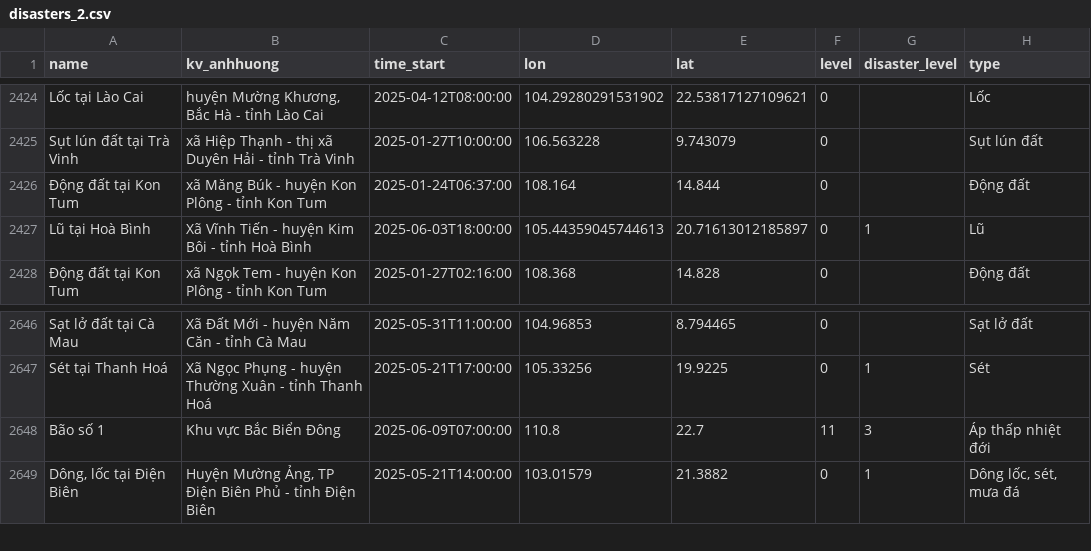
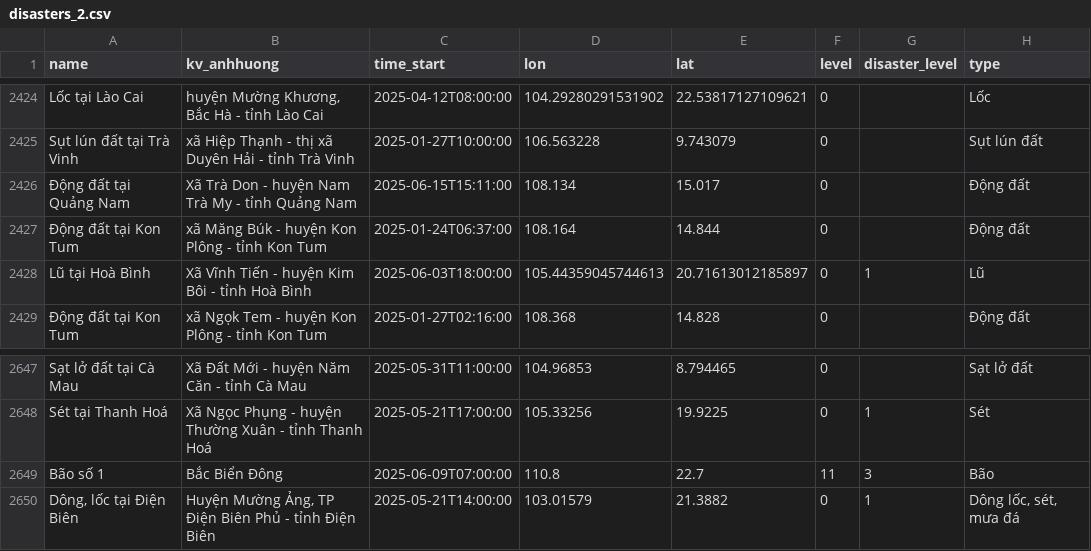
Before and after one commit to nguyen451/Small-Disaster-Tracker, a CSV file: disasters_2.csv, drawn as a sheet; only a part is shown, gaps mark what is left out.

```diff
--- a/disasters_2.csv
+++ b/disasters_2.csv
@@ -2425,2 +2425,3 @@ Lốc tại Lào Cai,"huyện Mường Khương, Bắc Hà - tỉnh Lào Cai",20
 Sụt lún đất tại Trà Vinh,xã Hiệp Thạnh - thị xã Duyên Hải - tỉnh Trà Vinh,2025-01-27T10:00:00,106.563228,9.743079,0,,Sụt lún đất
+Động đất tại Quảng Nam,Xã Trà Don - huyện Nam Trà My - tỉnh Quảng Nam,2025-06-15T15:11:00,108.134,15.017,0,,Động đất
 Động đất tại Kon Tum,xã Măng Búk - huyện Kon Plông - tỉnh Kon Tum,2025-01-24T06:37:00,108.164,14.844,0,,Động đất
@@ -2647,3 +2648,3 @@ Sạt lở đất tại Cà Mau,Xã Đất Mới - huyện Năm Căn - tỉnh C
 Sét tại Thanh Hoá,Xã Ngọc Phụng - huyện Thường Xuân - tỉnh Thanh Hoá,2025-05-21T17:00:00,105.33256,19.9225,0,1,Sét
-Bão số 1,Khu vực Bắc Biển Đông,2025-06-09T07:00:00,110.8,22.7,11,3,Áp thấp nhiệt đới
+Bão số 1,Bắc Biển Đông,2025-06-09T07:00:00,110.8,22.7,11,3,Bão
 "Dông, lốc tại Điện Biên","Huyện Mường Ảng, TP Điện Biên Phủ - tỉnh Điện Biên",2025-05-21T14:00:00,103.01579,21.3882,0,1,"Dông lốc, sét, mưa đá"
```
Also changed, not shown: proper_data.csv, 10 other files.
